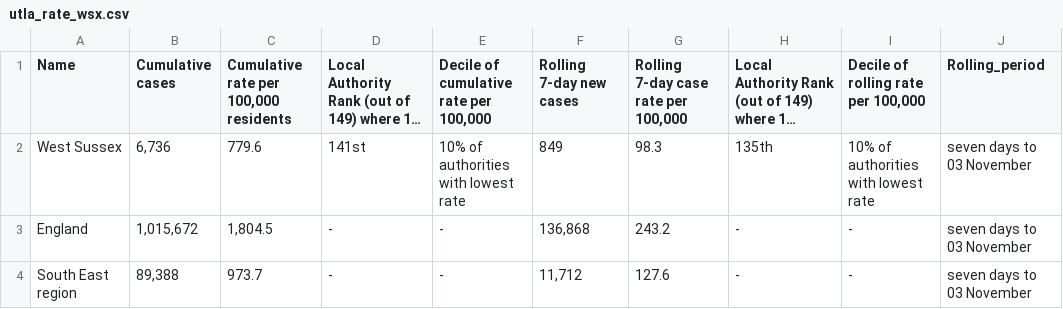
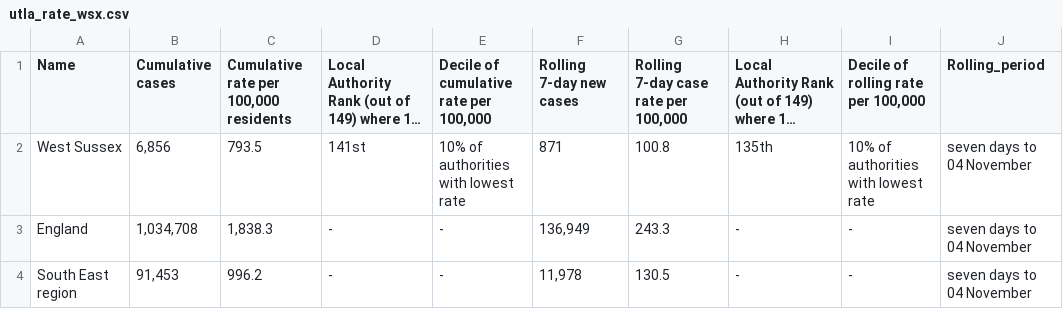
Before and after one commit to psychty/wsx_covid_datapack_public, a CSV file: Outputs/utla_rate_wsx.csv, drawn as a sheet; long unchanged cells end in …; the diff names each change by its address in the sheet, - before the commit and + after, or states it on an @@ line.

```diff
--- a/Outputs/utla_rate_wsx.csv
+++ b/Outputs/utla_rate_wsx.csv
-B2 (Cumulative cases): 6,736
+B2 (Cumulative cases): 6,856
-C2: 779.6
+C2: 793.5
-F2 (Rolling 7-day new cases): 849
+F2 (Rolling 7-day new cases): 871
-G2: 98.3
+G2: 100.8
-J2:J4 (Rolling_period): seven days to 03 November
+J2:J4 (Rolling_period): seven days to 04 November
-B3 (Cumulative cases): 1,015,672
+B3 (Cumulative cases): 1,034,708
-C3: 1,804.5
+C3: 1,838.3
-F3 (Rolling 7-day new cases): 136,868
+F3 (Rolling 7-day new cases): 136,949
-G3: 243.2
+G3: 243.3
-B4 (Cumulative cases): 89,388
+B4 (Cumulative cases): 91,453
-C4: 973.7
+C4: 996.2
-F4 (Rolling 7-day new cases): 11,712
+F4 (Rolling 7-day new cases): 11,978
-G4: 127.6
+G4: 130.5
```
Also changed, not shown: Outputs/ltla_rate_wsx.csv, 43 other files.
